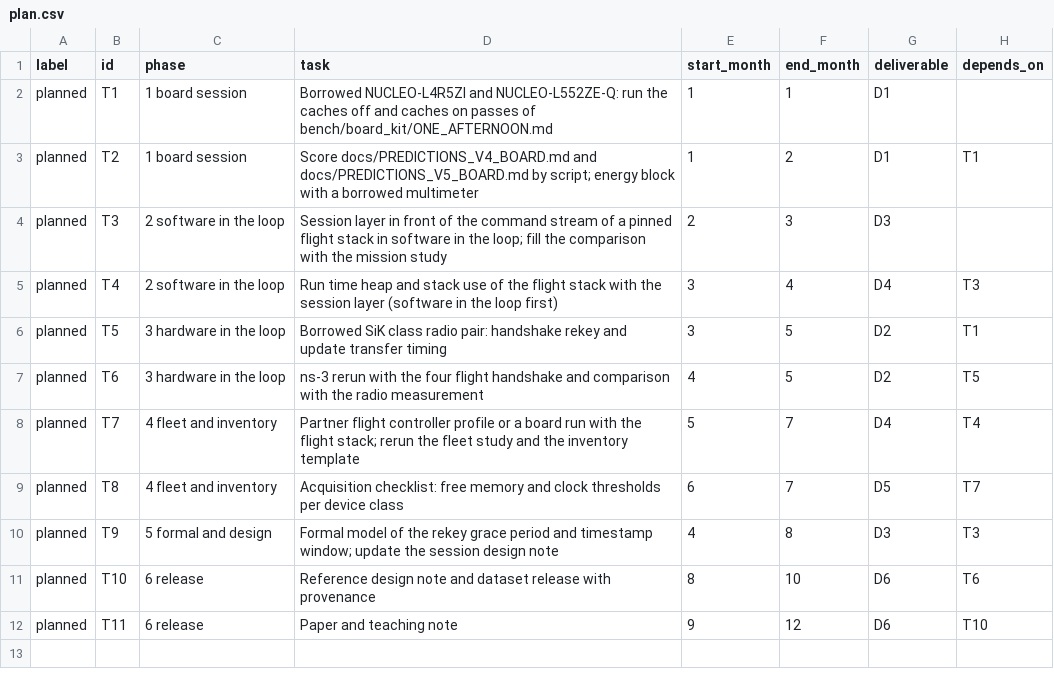
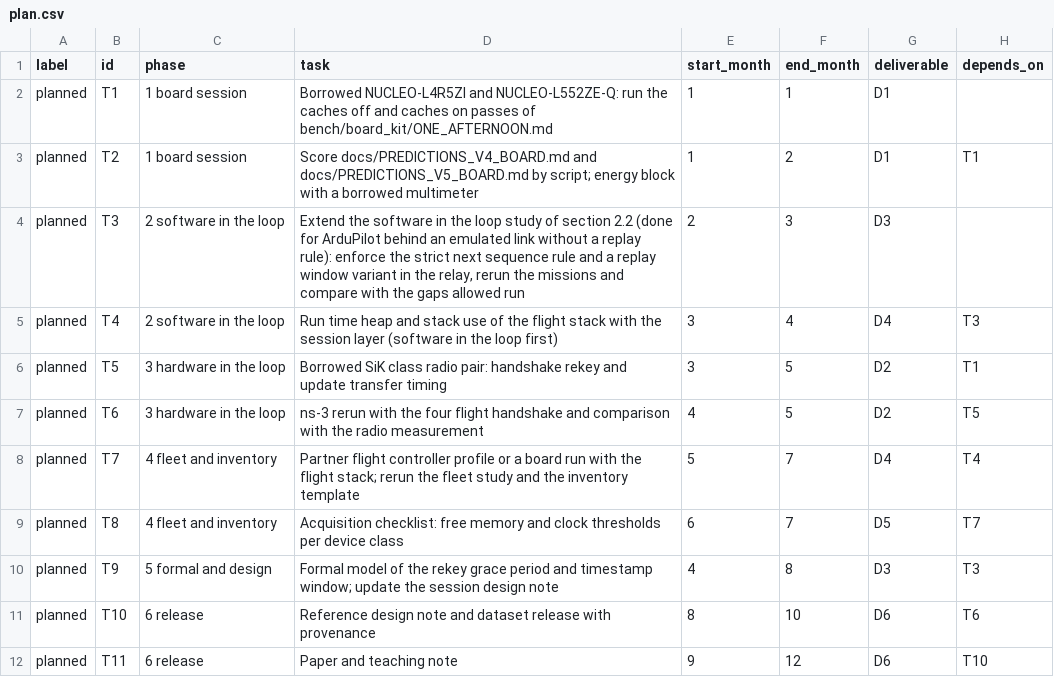
Before and after one commit to hudasol/post-quantum-security, a CSV file: data/proposal/plan.csv, drawn as a sheet.

Commit message:
Proposals report the software in the loop work as done, plan the replay rule rerun, label section 2.2 per column and qualify the neighbours result and the reading passes (review pass 2)

```diff
--- a/data/proposal/plan.csv
+++ b/data/proposal/plan.csv
@@ -3,3 +3,3 @@ planned,T1,1 board session,Borrowed NUCLEO-L4R5ZI and NUCLEO-L552ZE-Q: run the c
 planned,T2,1 board session,Score docs/PREDICTIONS_V4_BOARD.md and docs/PREDICTIONS_V5_BOARD.md by script; energy block with a borrowed multimeter,1,2,D1,T1
-planned,T3,2 software in the loop,Session layer in front of the command stream of a pinned flight stack in software in the loop; fill the comparison with the mission study,2,3,D3,
+planned,T3,2 software in the loop,"Extend the software in the loop study of section 2.2 (done for ArduPilot behind an emulated link without a replay rule): enforce the strict next sequence rule and a replay window variant in the relay, rerun the missions and compare with the gaps allowed run",2,3,D3,
 planned,T4,2 software in the loop,Run time heap and stack use of the flight stack with the session layer (software in the loop first),3,4,D4,T3
```
Also changed, not shown: data/claims_register.csv, data/proposal/data_management.csv, 10 other files.
